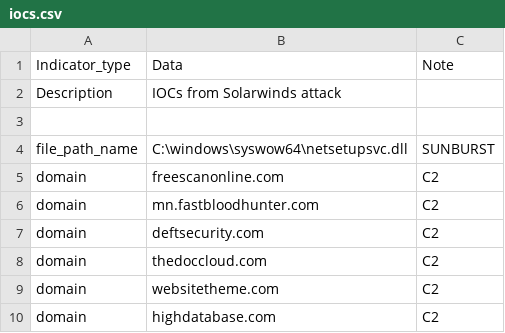
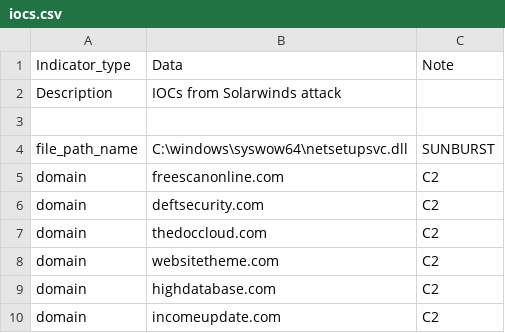
Before and after one commit to craig-sophos/solarwinds-threathunt, a CSV file: iocs.csv, drawn as a sheet; only a part is shown; the shorter side is filled out with more unchanged rows; the diff names each change by its address in the sheet, - before the commit and + after, or states it on an @@ line.

Commit message:
Update iocs.csv

```diff
--- a/iocs.csv
+++ b/iocs.csv
-row 6: domain | mn.fastbloodhunter.com | C2
```
